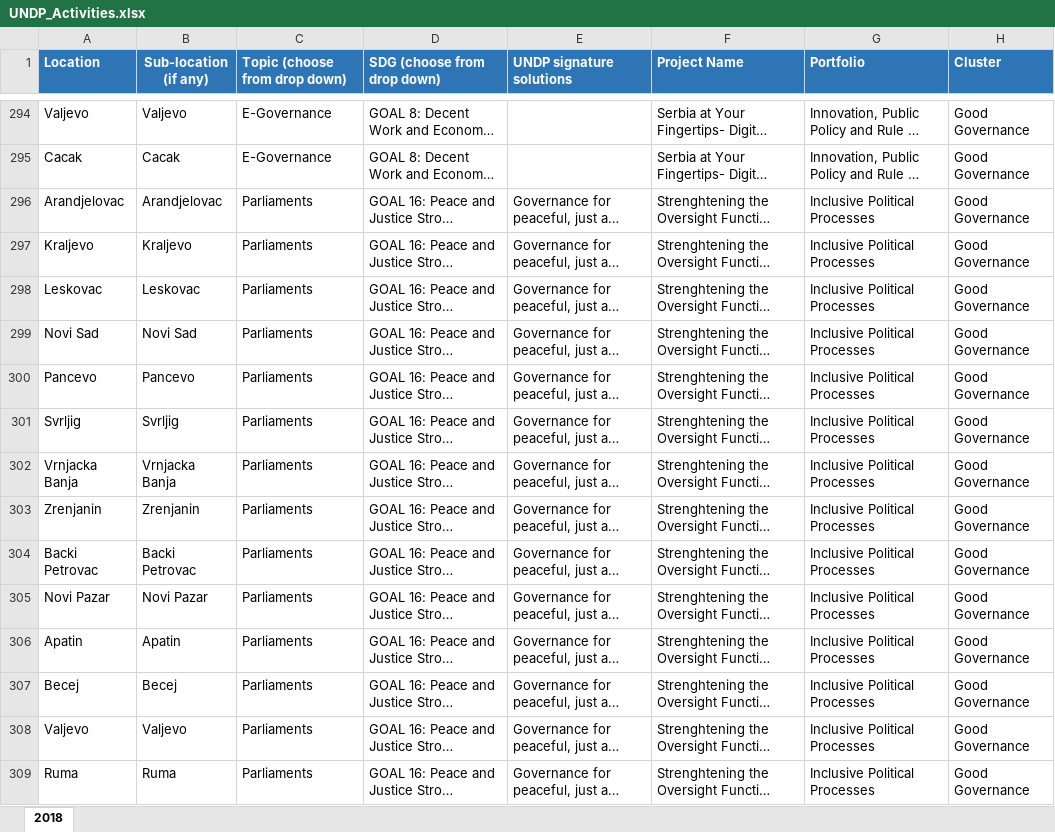
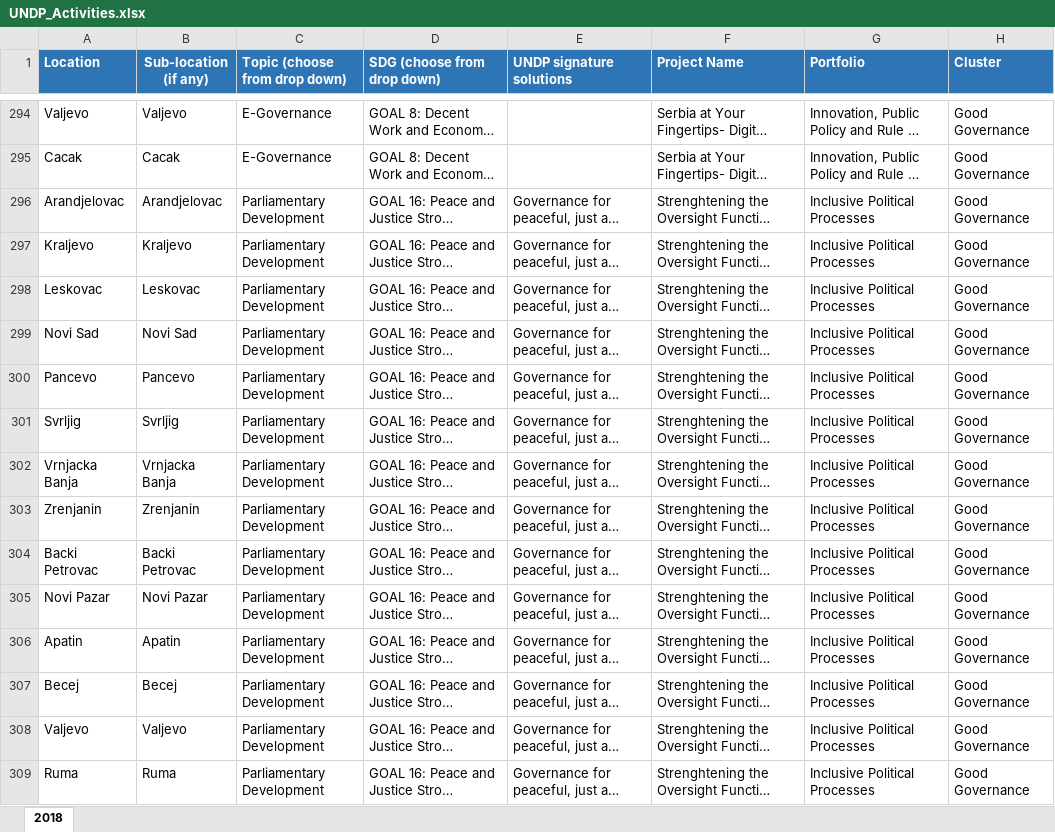
Before and after one commit to kojicz983/activities, an Excel workbook: service/src/backporting/UNDP_Activities.xlsx, sheet 2018, drawn as a sheet; only a part is shown, gaps mark what is left out; long unchanged cells end in …; values as stored, in another font and other column widths than the file's, no borders; the diff covers the shown part only; the diff names each change by its address in the sheet, - before the commit and + after, or states it on an @@ line.

Commit message:
Change topic names

```diff
--- a/service/src/backporting/UNDP_Activities.xlsx (sheet 2018)
+++ b/service/src/backporting/UNDP_Activities.xlsx (sheet 2018)
-C296:C309 (Topic (choose from drop down)): Parliaments
+C296:C309 (Topic (choose from drop down)): Parliamentary Development
```
Also changed, not shown: 35 edited cells elsewhere in this sheet, 1 other file.
